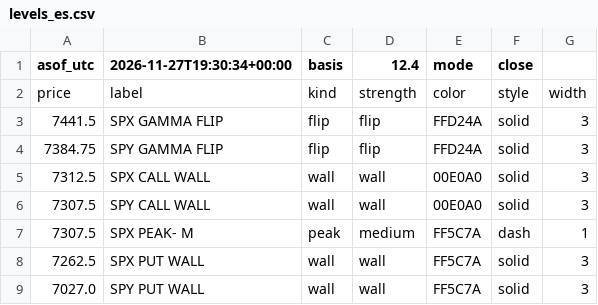
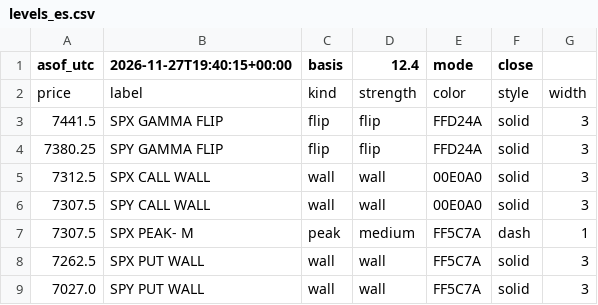
Before and after one commit to mshb4466/mirsad, a CSV file: gamma/levels_es.csv, drawn as a sheet.

```diff
--- a/gamma/levels_es.csv
+++ b/gamma/levels_es.csv
@@ -1,5 +1,5 @@
-asof_utc,2026-11-27T19:30:34+00:00,basis,12.4,mode,close
+asof_utc,2026-11-27T19:40:15+00:00,basis,12.4,mode,close
 price,label,kind,strength,color,style,width
 7441.5,SPX GAMMA FLIP,flip,flip,FFD24A,solid,3
-7384.75,SPY GAMMA FLIP,flip,flip,FFD24A,solid,3
+7380.25,SPY GAMMA FLIP,flip,flip,FFD24A,solid,3
 7312.5,SPX CALL WALL,wall,wall,00E0A0,solid,3
```
Also changed, not shown: 3 other files.
